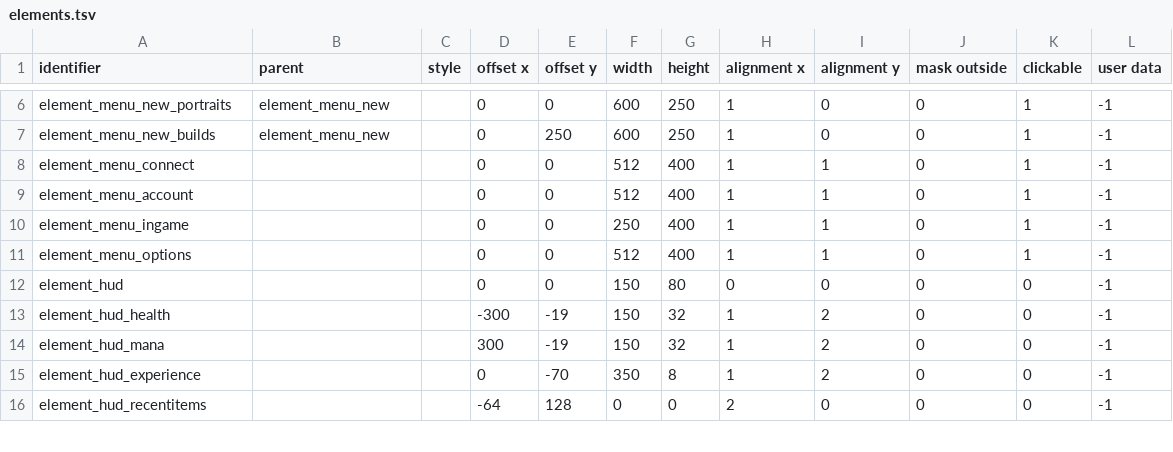
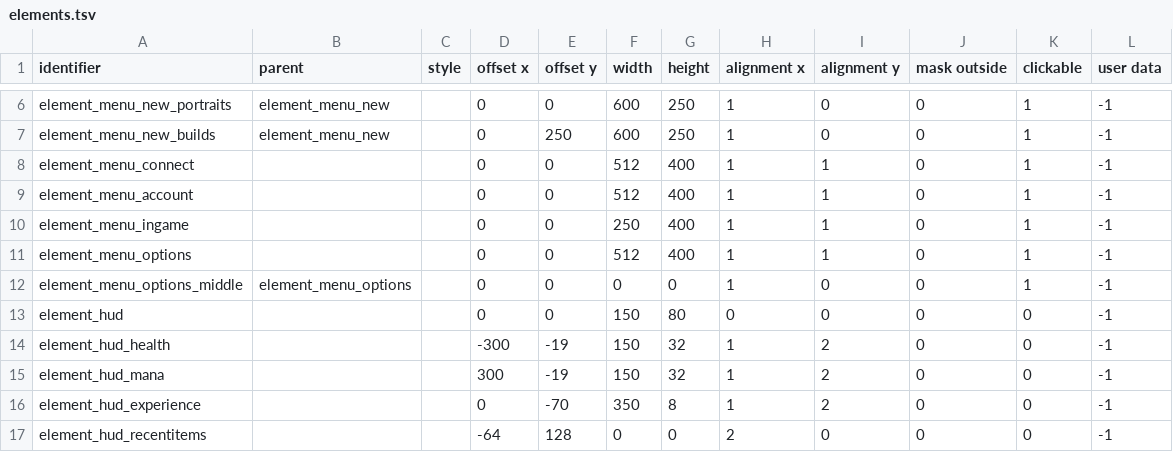
Before and after one commit to jazztickets/choria, a TSV file: working/tables/ui/elements.tsv, drawn as a sheet; only a part is shown, gaps mark what is left out; the diff names each change by its address in the sheet, - before the commit and + after, or states it on an @@ line.

```diff
--- a/working/tables/ui/elements.tsv
+++ b/working/tables/ui/elements.tsv
+row 12: element_menu_options_middle | element_menu_options |  | 0 | 0 | 0 | 0 | 1 | 0 | 0 | 1 | -1
```
Also changed, not shown: working/tables/ui/buttons.tsv, working/tables/ui/labels.tsv, 3 other files.
